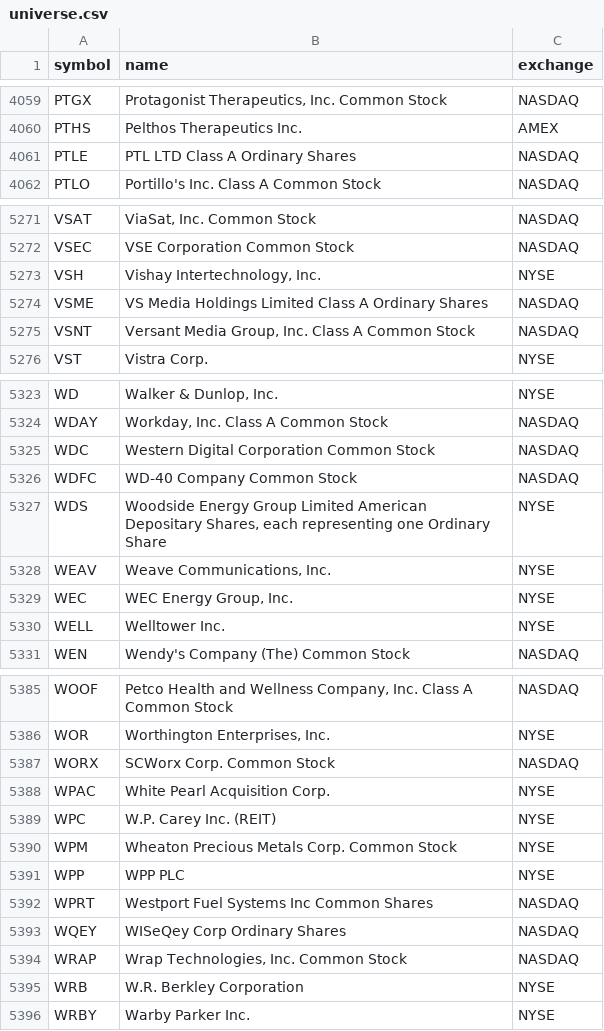
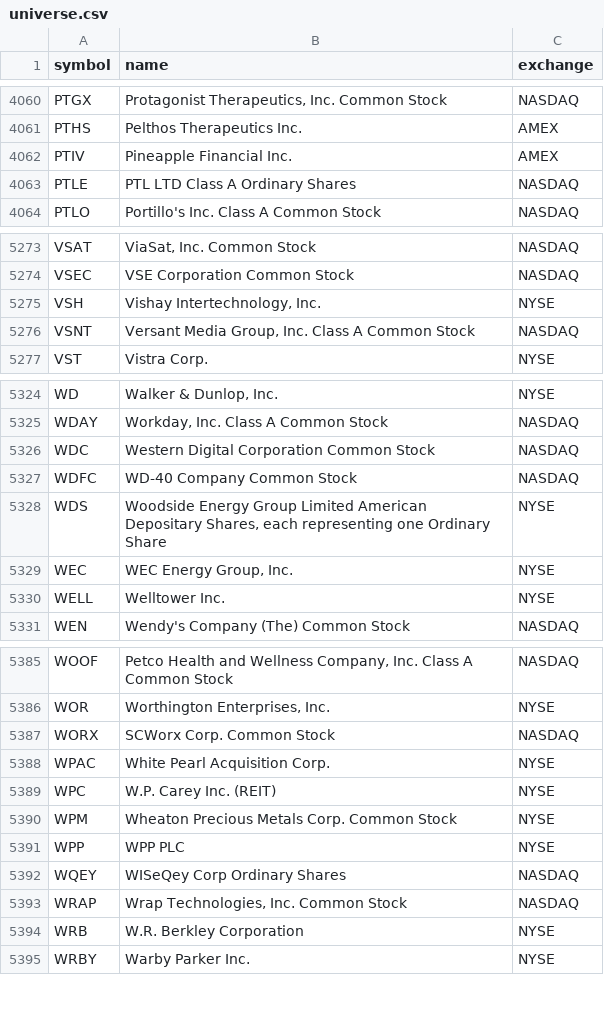
Before and after one commit to jayc950807/surge-scanner, a CSV file: data/ohlcv/universe.csv, drawn as a sheet; only a part is shown, gaps mark what is left out; the diff covers the shown part only.

```diff
--- a/data/ohlcv/universe.csv
+++ b/data/ohlcv/universe.csv
@@ -4060,2 +4061,3 @@ PTGX,"Protagonist Therapeutics, Inc. Common Stock",NASDAQ
 PTHS,Pelthos Therapeutics Inc.,AMEX
+PTIV,Pineapple Financial Inc.,AMEX
 PTLE,PTL LTD Class A Ordinary Shares,NASDAQ
@@ -5273,3 +5275,2 @@ VSEC,VSE Corporation Common Stock,NASDAQ
 VSH,"Vishay Intertechnology, Inc.",NYSE
-VSME,VS Media Holdings Limited Class A Ordinary Shares,NASDAQ
 VSNT,"Versant Media Group, Inc. Class A Common Stock",NASDAQ
@@ -5327,3 +5328,2 @@ WDFC,WD-40 Company Common Stock,NASDAQ
 WDS,"Woodside Energy Group Limited American Depositary Shares, each representing one Ordinary Share",NYSE
-WEAV,"Weave Communications, Inc.",NYSE
 WEC,"WEC Energy Group, Inc.",NYSE
@@ -5391,3 +5391,2 @@ WPM,Wheaton Precious Metals Corp. Common Stock,NYSE
 WPP,WPP PLC,NYSE
-WPRT,Westport Fuel Systems Inc Common Shares,NASDAQ
 WQEY,WISeQey Corp Ordinary Shares,NASDAQ
```
Also changed, not shown: 3 added rows and 2 removed rows elsewhere in this file, data/ohlcv/splits.csv, data/watchlist.csv, 3 other files.
